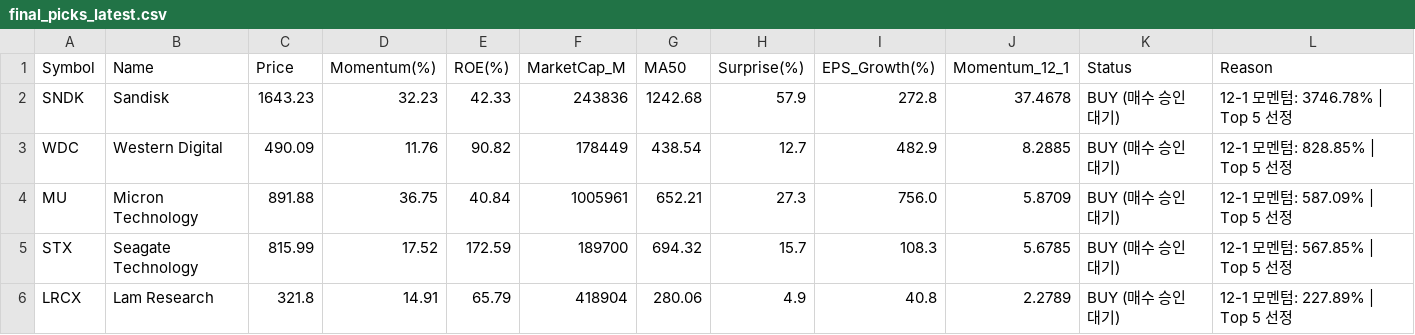
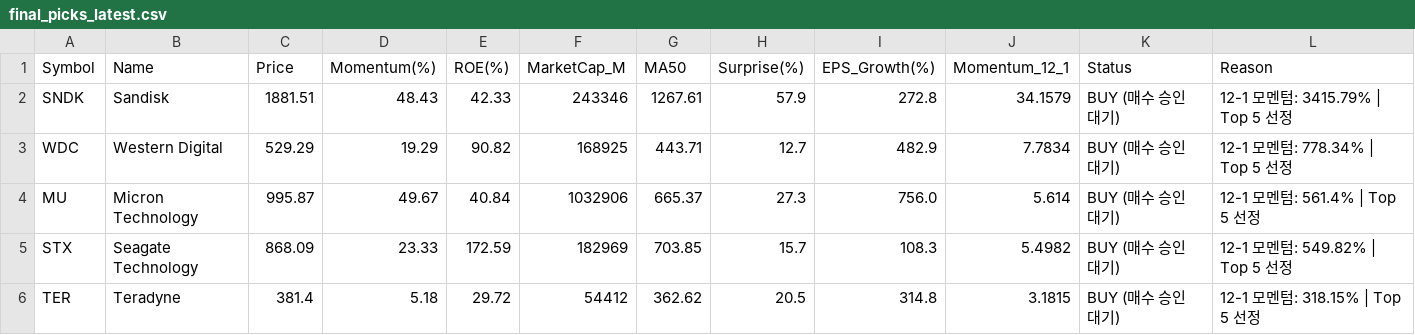
Before and after one commit to abraxass0511-lab/Alpha-Investment-Agent, a CSV file: output_reports/final_picks_latest.csv, drawn as a sheet.

```diff
--- a/output_reports/final_picks_latest.csv
+++ b/output_reports/final_picks_latest.csv
@@ -1,6 +1,6 @@
 Symbol,Name,Price,Momentum(%),ROE(%),MarketCap_M,MA50,Surprise(%),EPS_Growth(%),Momentum_12_1,Status,Reason
-SNDK,Sandisk,1643.23,32.23,42.33,243836,1242.68,57.9,272.8,37.4678,BUY (매수 승인 대기),12-1 모멘텀: 3746.78% | Top 5 선정
-WDC,Western Digital,490.09,11.76,90.82,178449,438.54,12.7,482.9,8.2885,BUY (매수 승인 대기),12-1 모멘텀: 828.85% | Top 5 선정
-MU,Micron Technology,891.88,36.75,40.84,1005961,652.21,27.3,756.0,5.8709,BUY (매수 승인 대기),12-1 모멘텀: 587.09% | Top 5 선정
-STX,Seagate Technology,815.99,17.52,172.59,189700,694.32,15.7,108.3,5.6785,BUY (매수 승인 대기),12-1 모멘텀: 567.85% | Top 5 선정
-LRCX,Lam Research,321.8,14.91,65.79,418904,280.06,4.9,40.8,2.2789,BUY (매수 승인 대기),12-1 모멘텀: 227.89% | Top 5 선정
+SNDK,Sandisk,1881.51,48.43,42.33,243346,1267.61,57.9,272.8,34.1579,BUY (매수 승인 대기),12-1 모멘텀: 3415.79% | Top 5 선정
+WDC,Western Digital,529.29,19.29,90.82,168925,443.71,12.7,482.9,7.7834,BUY (매수 승인 대기),12-1 모멘텀: 778.34% | Top 5 선정
+MU,Micron Technology,995.87,49.67,40.84,1032906,665.37,27.3,756.0,5.614,BUY (매수 승인 대기),12-1 모멘텀: 561.4% | Top 5 선정
+STX,Seagate Technology,868.09,23.33,172.59,182969,703.85,15.7,108.3,5.4982,BUY (매수 승인 대기),12-1 모멘텀: 549.82% | Top 5 선정
+TER,Teradyne,381.4,5.18,29.72,54412,362.62,20.5,314.8,3.1815,BUY (매수 승인 대기),12-1 모멘텀: 318.15% | Top 5 선정
```
Also changed, not shown: output_reports/daily_scan_latest.csv, output_reports/sentiment_all_latest.csv, 5 other files.
